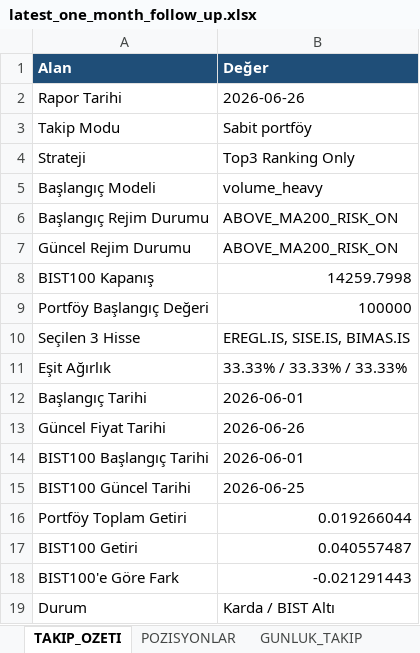
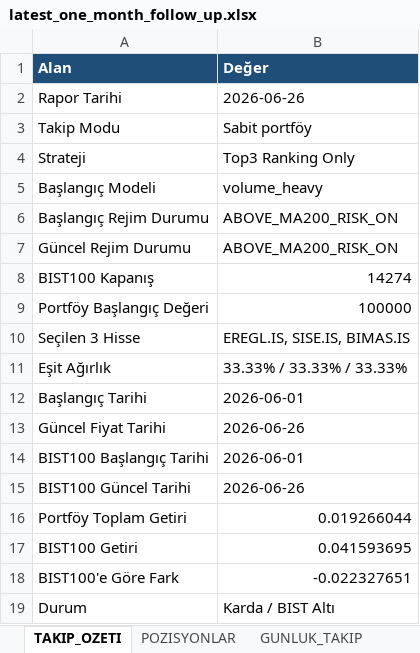
Before and after one commit to IRequelm/BIST-RankingBot, an Excel workbook: reports/latest_one_month_follow_up.xlsx, sheet TAKIP_OZETI, drawn as a sheet; values as stored, in another font and other column widths than the file's, no borders; the diff names each change by its address in the sheet, - before the commit and + after, or states it on an @@ line.

```diff
--- a/reports/latest_one_month_follow_up.xlsx (sheet TAKIP_OZETI)
+++ b/reports/latest_one_month_follow_up.xlsx (sheet TAKIP_OZETI)
-B8 (Değer): 14259.7998
+B8 (Değer): 14274
-B15 (Değer): 2026-06-25
+B15 (Değer): 2026-06-26
-B17 (Değer): 0.040557487
+B17 (Değer): 0.041593695
-B18 (Değer): -0.021291443
+B18 (Değer): -0.022327651
```
Also changed, not shown: sheet GUNLUK_TAKIP, reports/latest_investor_report.xlsx, reports/one_month_follow_up.xlsx, 46 other files.
